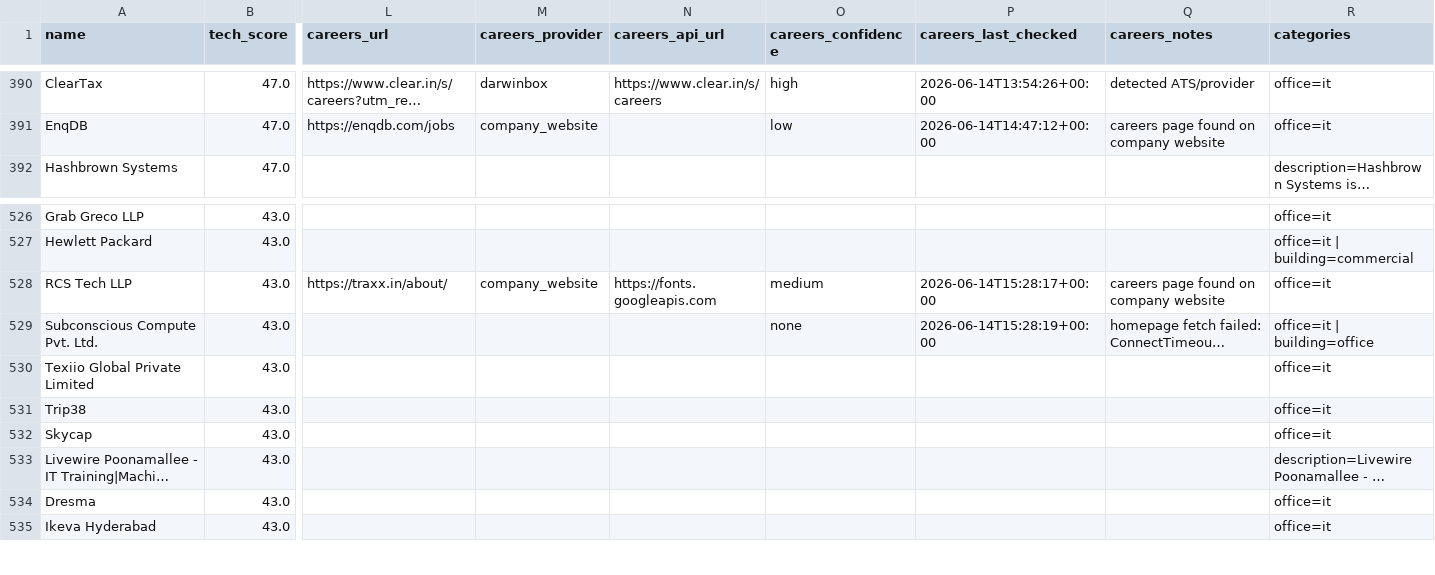
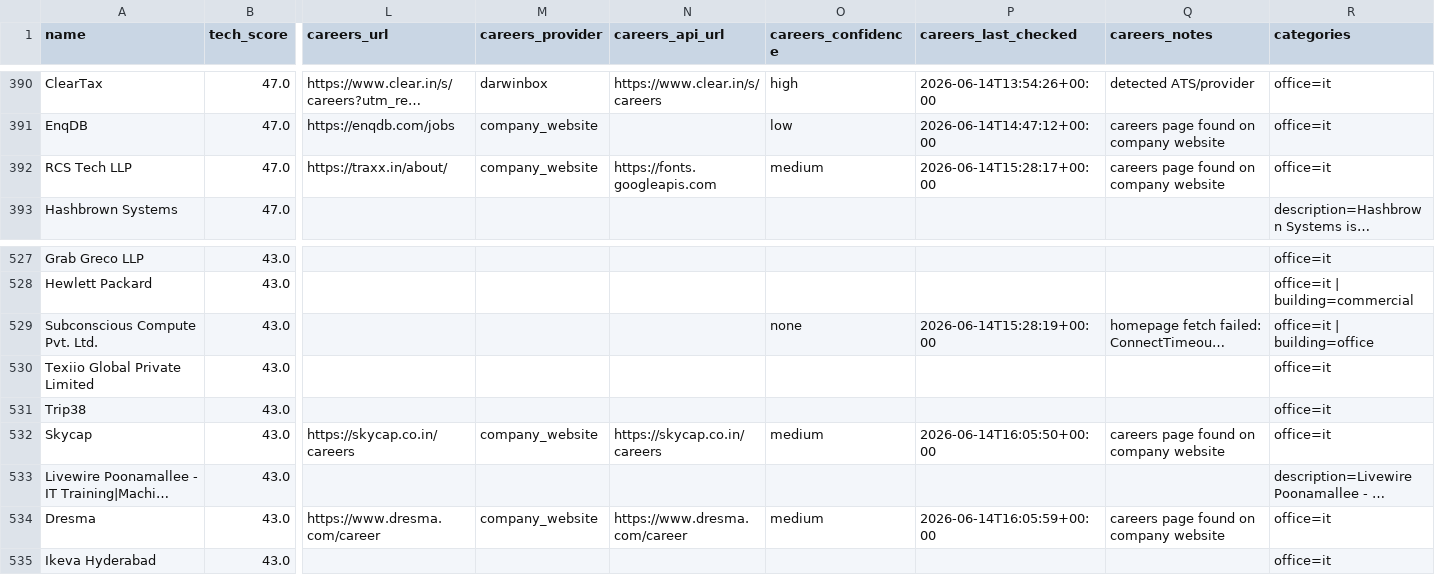
Before and after one commit to AkashKumar7902/india-tech-company-finder, a CSV file: results/india_tech_companies.csv, drawn as a sheet; only a part is shown, gaps mark what is left out; long unchanged cells end in …; removed rows and columns are numbered as before the commit, all else as after; rows hold the shown columns only; the diff names each change by its address in the sheet, - before the commit and + after, or states it on an @@ line.

```diff
--- a/results/india_tech_companies.csv
+++ b/results/india_tech_companies.csv
+row 392: RCS Tech LLP | 47.0 | https://traxx.in/about/ | company_website | https://fonts.googleapis.com | medium | 2026-06-14T15:28:17+00:00 | careers page found on company website | office=it
-row 528: RCS Tech LLP | 43.0 | https://traxx.in/about/ | company_website | https://fonts.googleapis.com | medium | 2026-06-14T15:28:17+00:00 | careers page found on company website | office=it
-L532 (careers_url): (empty)
+L532 (careers_url): https://skycap.co.in/careers
-M532 (careers_provider): (empty)
+M532 (careers_provider): company_website
-N532 (careers_api_url): (empty)
+N532 (careers_api_url): https://skycap.co.in/careers
-O532 (careers_confidence): (empty)
+O532 (careers_confidence): medium
-P532 (careers_last_checked): (empty)
+P532 (careers_last_checked): 2026-06-14T16:05:50+00:00
-Q532 (careers_notes): (empty)
+Q532 (careers_notes): careers page found on company website
-L534 (careers_url): (empty)
+L534 (careers_url): https://www.dresma.com/career
-M534 (careers_provider): (empty)
+M534 (careers_provider): company_website
-N534 (careers_api_url): (empty)
+N534 (careers_api_url): https://www.dresma.com/career
-O534 (careers_confidence): (empty)
+O534 (careers_confidence): medium
-P534 (careers_last_checked): (empty)
+P534 (careers_last_checked): 2026-06-14T16:05:59+00:00
-Q534 (careers_notes): (empty)
+Q534 (careers_notes): careers page found on company website
```
Also changed, not shown: 1 other file.
